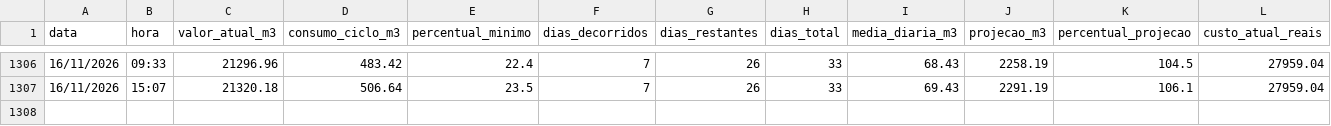
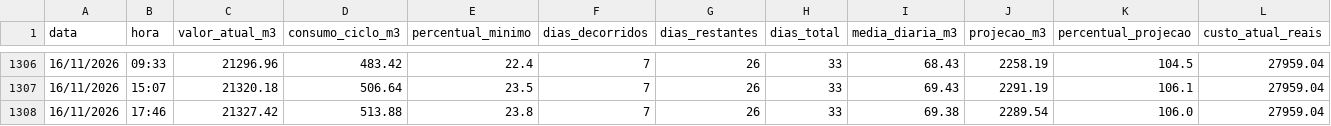
Before and after one commit to victormdpd/hidrometro-messina, a CSV file: dados/historico.csv, drawn as a sheet; only a part is shown, gaps mark what is left out; rows hold the shown columns only; the diff names each change by its address in the sheet, - before the commit and + after, or states it on an @@ line.

Commit message:
Leitura automática - 16/11/2026 17:46

```diff
--- a/dados/historico.csv
+++ b/dados/historico.csv
+row 1308: 16/11/2026 | 17:46 | 21327.42 | 513.88 | 23.8 | 7 | 26 | 33 | 69.38 | 2289.54 | 106.0 | 27959.04
```
Also changed, not shown: 1 other file.
